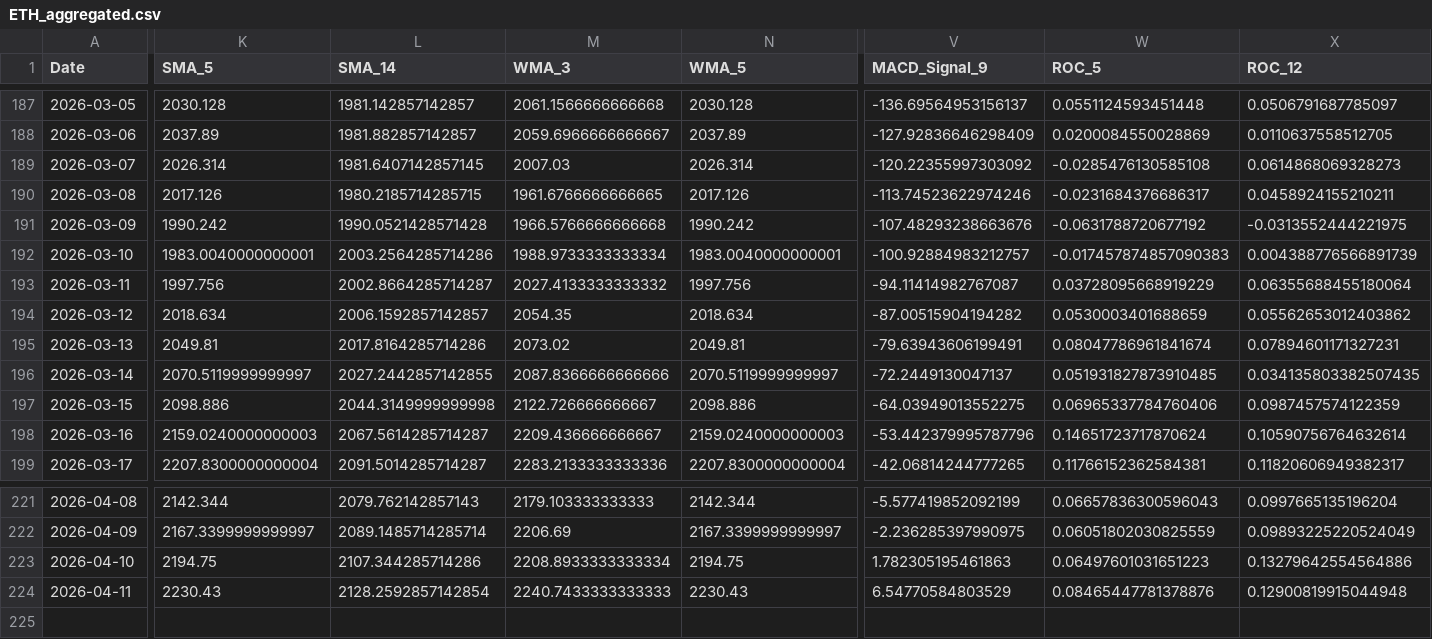
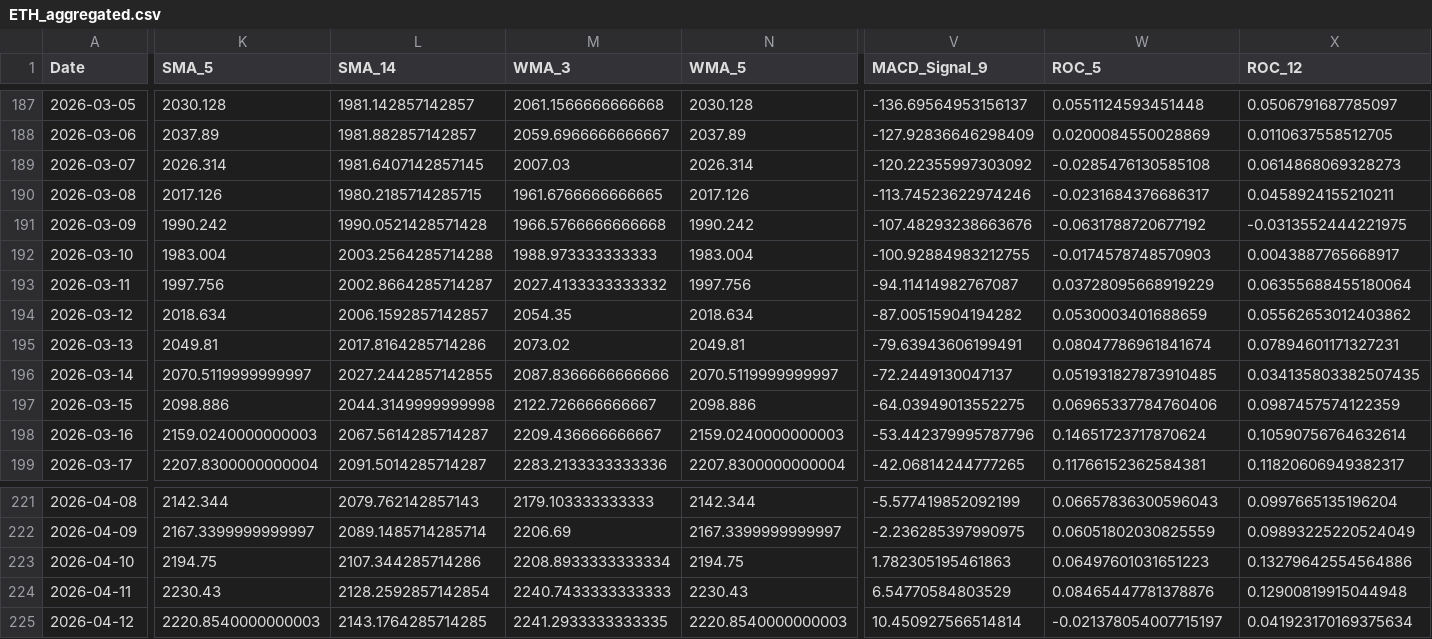
Before and after one commit to JintaoLiuorJoey/coinbase-ohlcv-data, a CSV file: data/ETH_aggregated.csv, drawn as a sheet; only a part is shown, gaps mark what is left out; rows hold the shown columns only; the diff covers the shown part only; the diff names each change by its address in the sheet, - before the commit and + after, or states it on an @@ line.

```diff
--- a/data/ETH_aggregated.csv
+++ b/data/ETH_aggregated.csv
-K192 (SMA_5): 1983.0040000000001
+K192 (SMA_5): 1983.004
-L192 (SMA_14): 2003.2564285714286
+L192 (SMA_14): 2003.2564285714288
-M192 (WMA_3): 1988.9733333333334
+M192 (WMA_3): 1988.973333333333
-N192 (WMA_5): 1983.0040000000001
+N192 (WMA_5): 1983.004
-V192 (MACD_Signal_9): -100.92884983212757
+V192 (MACD_Signal_9): -100.92884983212755
-W192 (ROC_5): -0.017457874857090383
+W192 (ROC_5): -0.0174578748570903
-X192 (ROC_12): 0.004388776566891739
+X192 (ROC_12): 0.0043887765668917
+row 225: 2026-04-12 | 2220.8540000000003 | 2143.1764285714285 | 2241.2933333333335 | 2220.8540000000003 | 10.450927566514814 | -0.021378054007715197 | 0.041923170169375634
```
Also changed, not shown: 2 edited cells elsewhere in this file, data/BTC_aggregated.csv, data/XRP_aggregated.csv.
